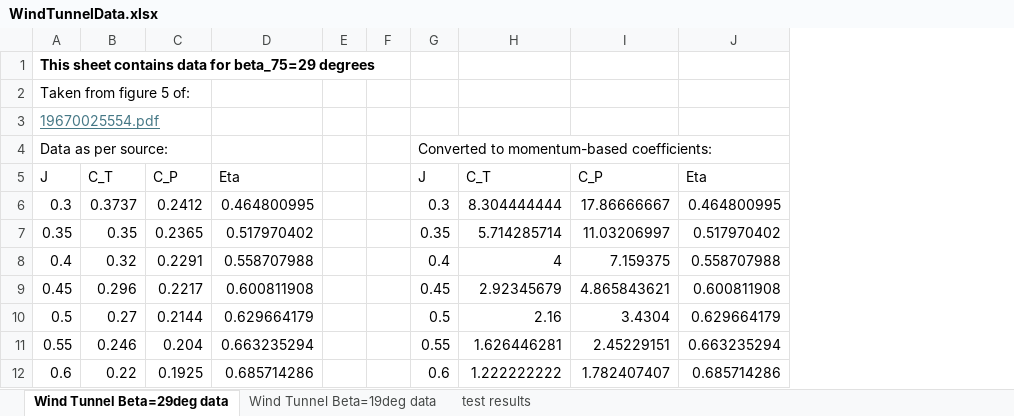
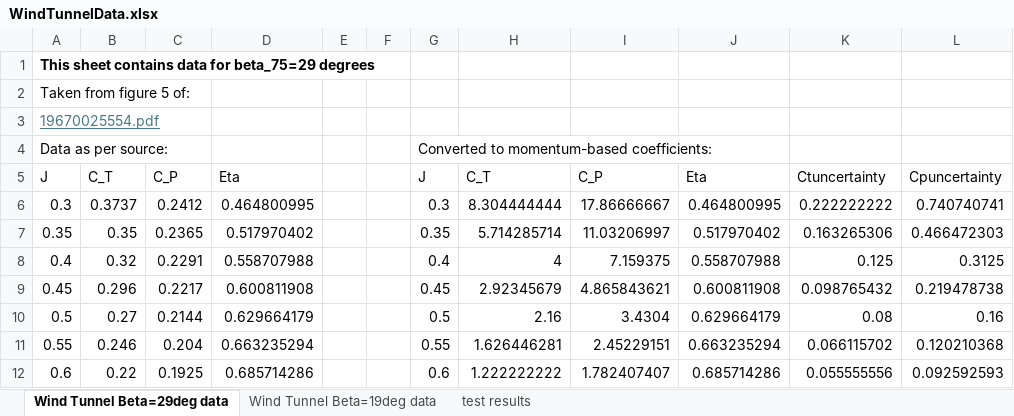
Before and after one commit to TSVermeulen/Conceptual-Investigation-of-Alternative-Electric-Ducted-Fan-Architectures, an Excel workbook: Validation/WindTunnelData.xlsx, sheet Wind Tunnel Beta=29deg data, drawn as a sheet; values as stored, in another font and other column widths than the file's, no borders; charts and pictures and table styles not drawn; the diff names each change by its address in the sheet, - before the commit and + after, or states it on an @@ line.

Commit message:
File organising. MTFLOW is now validated w.r.t. X22A data

```diff
--- a/Validation/WindTunnelData.xlsx (sheet Wind Tunnel Beta=29deg data)
+++ b/Validation/WindTunnelData.xlsx (sheet Wind Tunnel Beta=29deg data)
+column K, rows 5-12: Ctuncertainty | 0.222222222 | 0.163265306 | 0.125 | 0.098765432 | 0.08 | 0.066115702 | 0.055555556
+column L, rows 5-12: Cpuncertainty | 0.740740741 | 0.466472303 | 0.3125 | 0.219478738 | 0.16 | 0.120210368 | 0.092592593
```
Also changed, not shown: sheet Wind Tunnel Beta=19deg data, charts or pictures, 38 other files.
